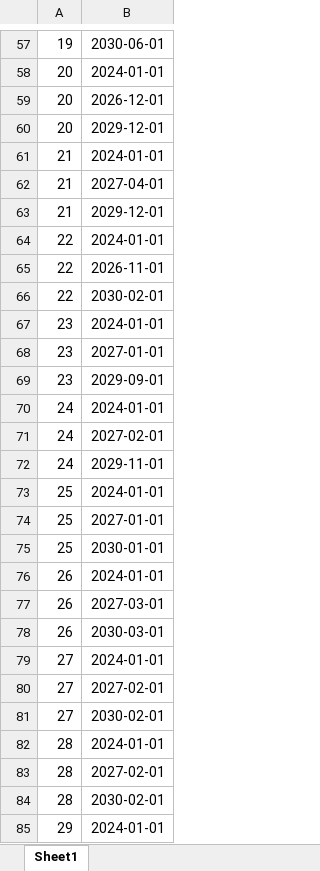
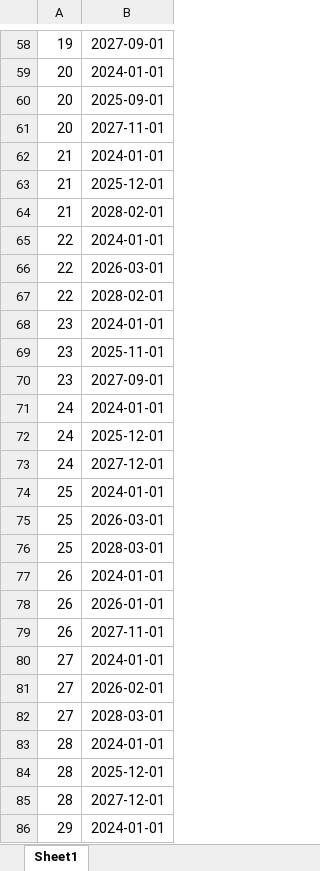
Before and after one commit to dbs-sticky/Intervals, an Excel workbook: test.xlsx, sheet Sheet1, drawn as a sheet; only a part is shown, gaps mark what is left out; values as stored, in another font and other column widths than the file's, no borders; addresses are those after the commit; the diff covers the shown part only; the diff names each change by its address in the sheet, - before the commit and + after, or states it on an @@ line.

```diff
--- a/test.xlsx (sheet Sheet1)
+++ b/test.xlsx (sheet Sheet1)
-B58: 2030-06-01
+B58: 2027-09-01
-B60: 2026-12-01
+B60: 2025-09-01
-B61: 2029-12-01
+B61: 2027-11-01
-B63: 2027-04-01
+B63: 2025-12-01
-B64: 2029-12-01
+B64: 2028-02-01
-B66: 2026-11-01
+B66: 2026-03-01
-B67: 2030-02-01
+B67: 2028-02-01
-B69: 2027-01-01
+B69: 2025-11-01
-B70: 2029-09-01
+B70: 2027-09-01
-B72: 2027-02-01
+B72: 2025-12-01
-B73: 2029-11-01
+B73: 2027-12-01
-B75: 2027-01-01
+B75: 2026-03-01
-B76: 2030-01-01
+B76: 2028-03-01
-B78: 2027-03-01
+B78: 2026-01-01
-B79: 2030-03-01
+B79: 2027-11-01
-B81: 2027-02-01
+B81: 2026-02-01
-B82: 2030-02-01
+B82: 2028-03-01
-B84: 2027-02-01
+B84: 2025-12-01
-B85: 2030-02-01
+B85: 2027-12-01
```
Also changed, not shown: 1 added row and 65 edited cells elsewhere in this sheet, test-data-generator.xlsx, 1 other file.
